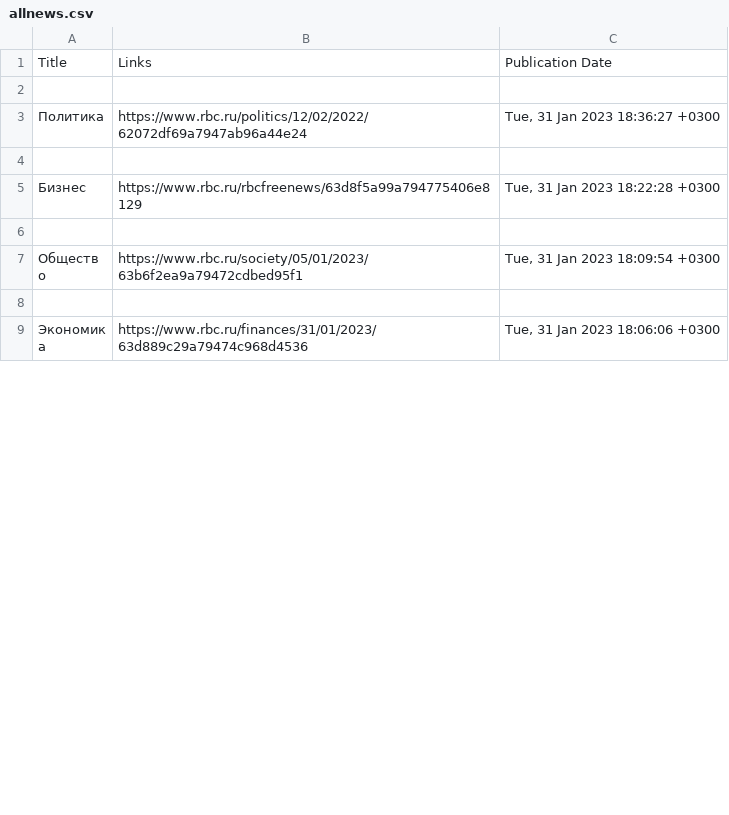
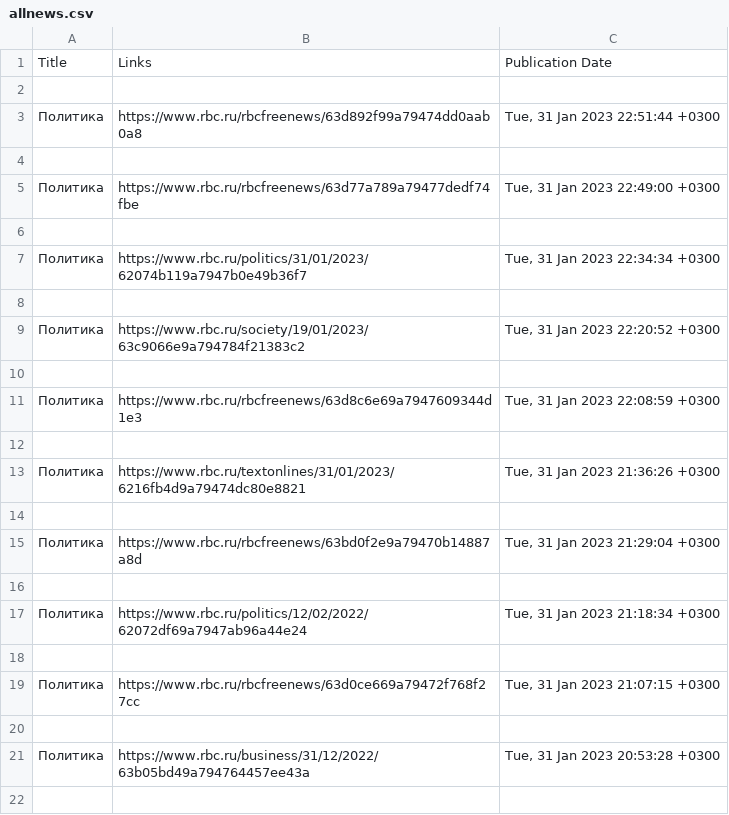
Before and after one commit to AlexandrBespalov/UP-2023, a CSV file: allnews.csv, drawn as a sheet; only a part is shown; the shorter side is filled out with more unchanged rows; the diff covers the shown part only.

```diff
--- a/allnews.csv
+++ b/allnews.csv
@@ -2,2 +2,21 @@ Title,Links,Publication Date
 
-Политика,https://www.rbc.ru/politics/12/02/2022/62072df69a7947ab96a44e24,"Tue, 31 Jan 2023 18:36:27 +0300"
+Политика,https://www.rbc.ru/rbcfreenews/63d892f99a79474dd0aab0a8,"Tue, 31 Jan 2023 22:51:44 +0300"
+
+Политика,https://www.rbc.ru/rbcfreenews/63d77a789a79477dedf74fbe,"Tue, 31 Jan 2023 22:49:00 +0300"
+
+Политика,https://www.rbc.ru/politics/31/01/2023/62074b119a7947b0e49b36f7,"Tue, 31 Jan 2023 22:34:34 +0300"
+
+Политика,https://www.rbc.ru/society/19/01/2023/63c9066e9a794784f21383c2,"Tue, 31 Jan 2023 22:20:52 +0300"
+
+Политика,https://www.rbc.ru/rbcfreenews/63d8c6e69a7947609344d1e3,"Tue, 31 Jan 2023 22:08:59 +0300"
+
+Политика,https://www.rbc.ru/textonlines/31/01/2023/6216fb4d9a79474dc80e8821,"Tue, 31 Jan 2023 21:36:26 +0300"
+
+Политика,https://www.rbc.ru/rbcfreenews/63bd0f2e9a79470b14887a8d,"Tue, 31 Jan 2023 21:29:04 +0300"
+
+Политика,https://www.rbc.ru/politics/12/02/2022/62072df69a7947ab96a44e24,"Tue, 31 Jan 2023 21:18:34 +0300"
+
+Политика,https://www.rbc.ru/rbcfreenews/63d0ce669a79472f768f27cc,"Tue, 31 Jan 2023 21:07:15 +0300"
+
+Политика,https://www.rbc.ru/business/31/12/2022/63b05bd49a794764457ee43a,"Tue, 31 Jan 2023 20:53:28 +0300"
+
```
Also changed, not shown: 33 added rows and 52 removed rows elsewhere in this file, 3 other files.
